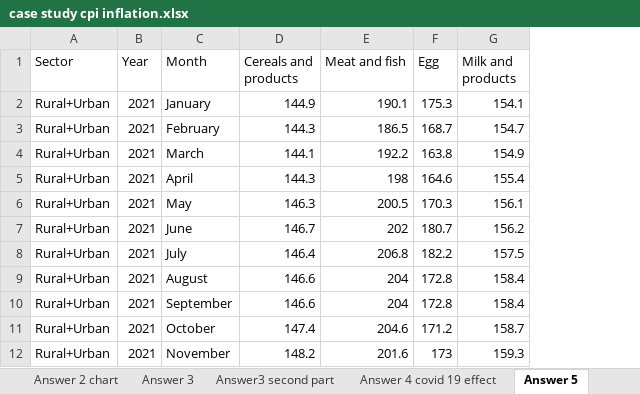
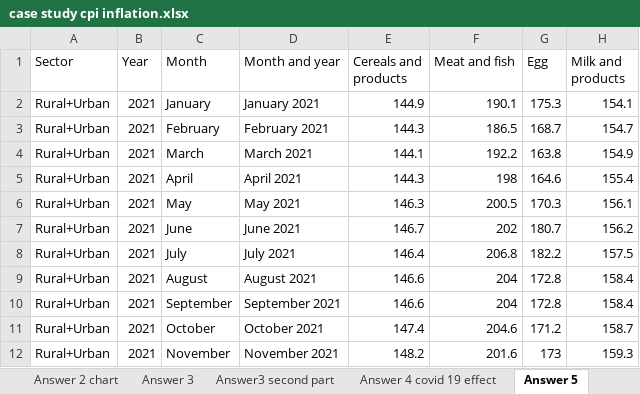
Before and after one commit to Karan12228/CPI-Inflation-Analysis, an Excel workbook: case study cpi inflation.xlsx, sheet Answer 5, drawn as a sheet; only a part is shown; values as stored, in another font and other column widths than the file's, no borders; charts and pictures and conditional formats not drawn; the diff names each change by its address in the sheet, - before the commit and + after, or states it on an @@ line.

```diff
--- a/case study cpi inflation.xlsx (sheet Answer 5)
+++ b/case study cpi inflation.xlsx (sheet Answer 5)
+column D (Month and year), rows 2-12: January 2021 | February 2021 | March 2021 | April 2021 | May 2021 | June 2021 | July 2021 | August 2021 | September 2021 | October 2021 | November 2021
```
Also changed, not shown: sheet Answer 4 covid 19 effect, formulas that keep their value, hidden cells, charts or pictures.
